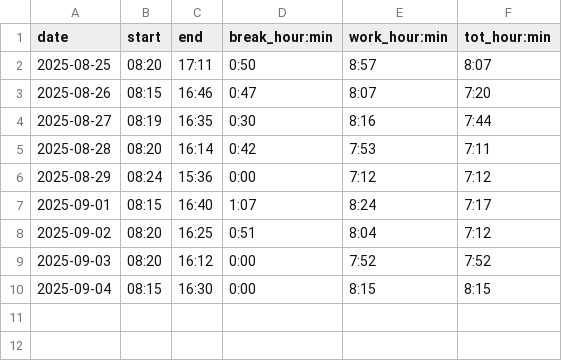
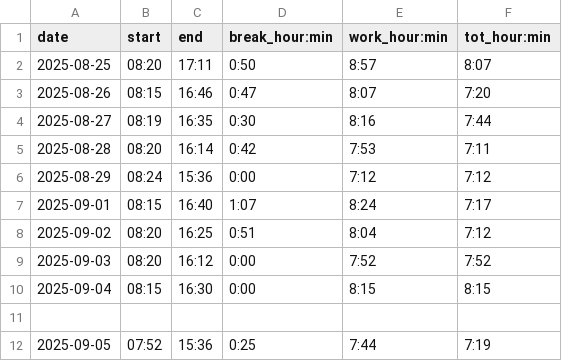
Before and after one commit to adammostrom/timelogger, a CSV file: logged_times.csv, drawn as a sheet; the diff names each change by its address in the sheet, - before the commit and + after, or states it on an @@ line.

Commit message:
logged

```diff
--- a/logged_times.csv
+++ b/logged_times.csv
+row 11: (empty)
+row 12: 2025-09-05 | 07:52 | 15:36 | 0:25 | 7:44 | 7:19
```
Also changed, not shown: 4 other files.
